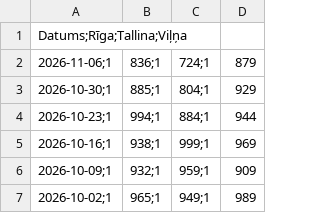
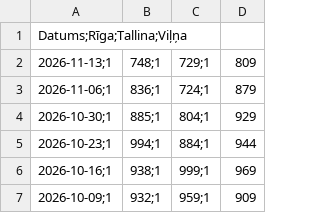
Before and after one commit to em-sig-git/fuel-price-tracker-latvia, a CSV file: data/95E_Baltija_cenas_CircleK_nozarelv.csv, drawn as a sheet; only a part is shown; the shorter side is filled out with more unchanged rows.

```diff
--- a/data/95E_Baltija_cenas_CircleK_nozarelv.csv
+++ b/data/95E_Baltija_cenas_CircleK_nozarelv.csv
@@ -1,2 +1,3 @@
 Datums;Rīga;Tallina;Viļņa
+2026-11-13;1,748;1,729;1,809
 2026-11-06;1,836;1,724;1,879
```
Also changed, not shown: data/95E_LV_cenas_nozarelv.csv, data/DD_Baltija_cenas_CircleK_nozarelv.csv, 2 other files.
